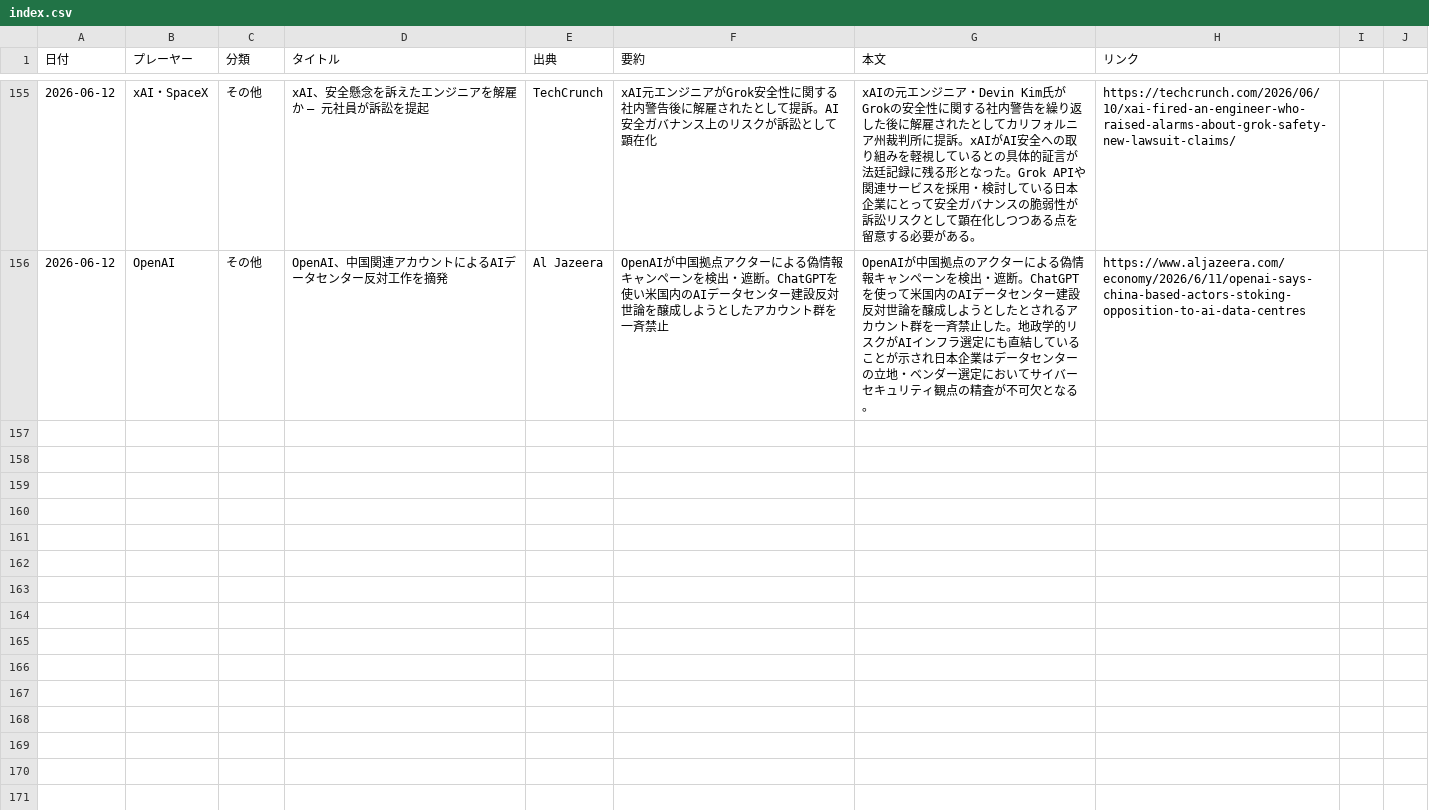
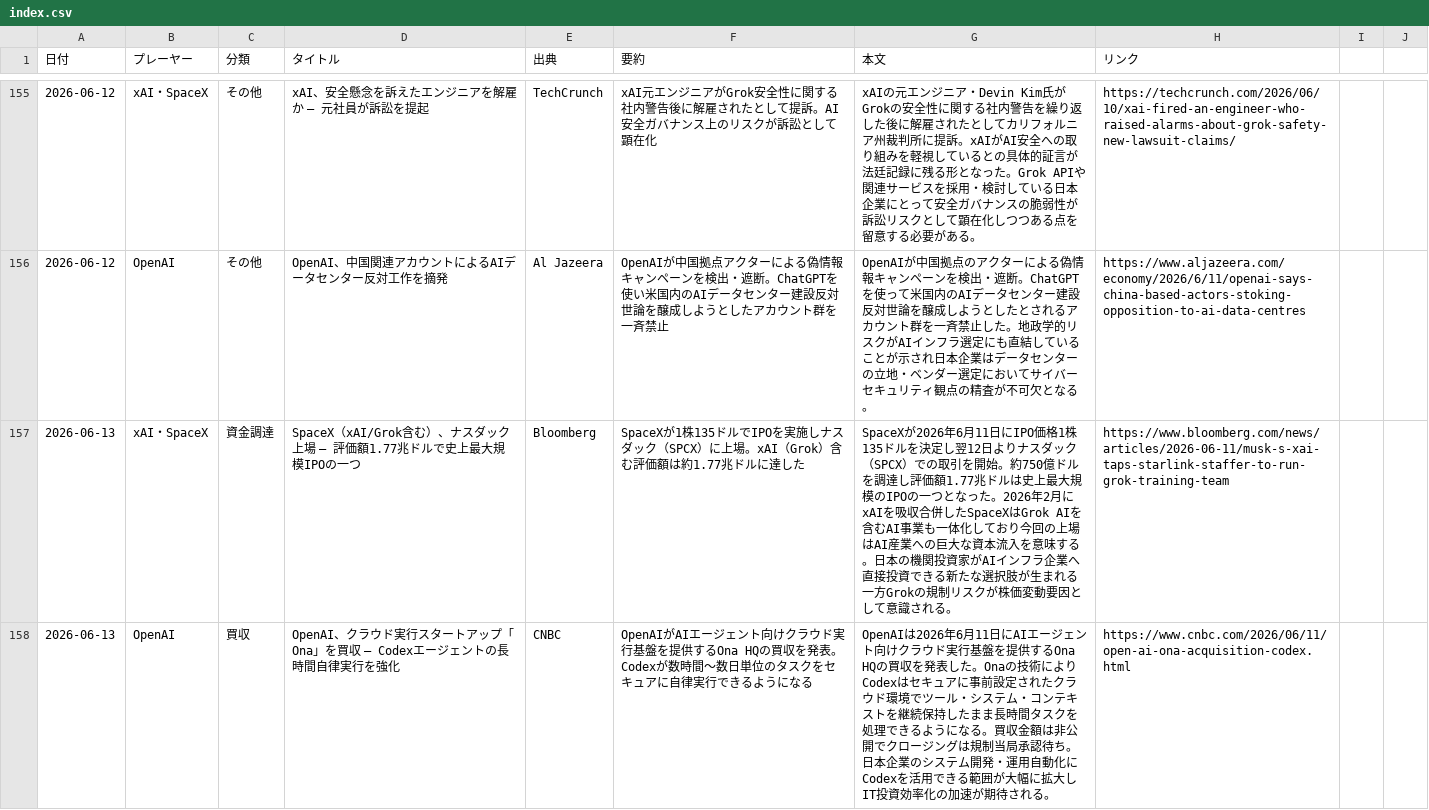
Before and after one commit to yokokazu0414/ai-daily-news, a CSV file: index.csv, drawn as a sheet; only a part is shown, gaps mark what is left out; the diff covers the shown part only.

```diff
--- a/index.csv
+++ b/index.csv
@@ -156 +156,3 @@
 2026-06-12,OpenAI,その他,"OpenAI、中国関連アカウントによるAIデータセンター反対工作を摘発",Al Jazeera,"OpenAIが中国拠点アクターによる偽情報キャンペーンを検出・遮断。ChatGPTを使い米国内のAIデータセンター建設反対世論を醸成しようとしたアカウント群を一斉禁止","OpenAIが中国拠点のアクターによる偽情報キャンペーンを検出・遮断。ChatGPTを使って米国内のAIデータセンター建設反対世論を醸成しようとしたとされるアカウント群を一斉禁止した。地政学的リスクがAIインフラ選定にも直結していることが示され日本企業はデータセンターの立地・ベンダー選定においてサイバーセキュリティ観点の精査が不可欠となる。",https://www.aljazeera.com/economy/2026/6/11/openai-says-china-based-actors-stoking-opposition-to-ai-data-centres
+2026-06-13,xAI・SpaceX,資金調達,"SpaceX（xAI/Grok含む）、ナスダック上場 — 評価額1.77兆ドルで史上最大規模IPOの一つ",Bloomberg,"SpaceXが1株135ドルでIPOを実施しナスダック（SPCX）に上場。xAI（Grok）含む評価額は約1.77兆ドルに達した","SpaceXが2026年6月11日にIPO価格1株135ドルを決定し翌12日よりナスダック（SPCX）での取引を開始。約750億ドルを調達し評価額1.77兆ドルは史上最大規模のIPOの一つとなった。2026年2月にxAIを吸収合併したSpaceXはGrok AIを含むAI事業も一体化しており今回の上場はAI産業への巨大な資本流入を意味する。日本の機関投資家がAIインフラ企業へ直接投資できる新たな選択肢が生まれる一方Grokの規制リスクが株価変動要因として意識される。",https://www.bloomberg.com/news/articles/2026-06-11/musk-s-xai-taps-starlink-staffer-to-run-grok-training-team
+2026-06-13,OpenAI,買収,"OpenAI、クラウド実行スタートアップ「Ona」を買収 — Codexエージェントの長時間自律実行を強化",CNBC,"OpenAIがAIエージェント向けクラウド実行基盤を提供するOna HQの買収を発表。Codexが数時間〜数日単位のタスクをセキュアに自律実行できるようになる","OpenAIは2026年6月11日にAIエージェント向けクラウド実行基盤を提供するOna HQの買収を発表した。Onaの技術によりCodexはセキュアに事前設定されたクラウド環境でツール・システム・コンテキストを継続保持したまま長時間タスクを処理できるようになる。買収金額は非公開でクロージングは規制当局承認待ち。日本企業のシステム開発・運用自動化にCodexを活用できる範囲が大幅に拡大しIT投資効率化の加速が期待される。",https://www.cnbc.com/2026/06/11/open-ai-ona-acquisition-codex.html
```
Also changed, not shown: 3 added rows elsewhere in this file, 1 other file.
